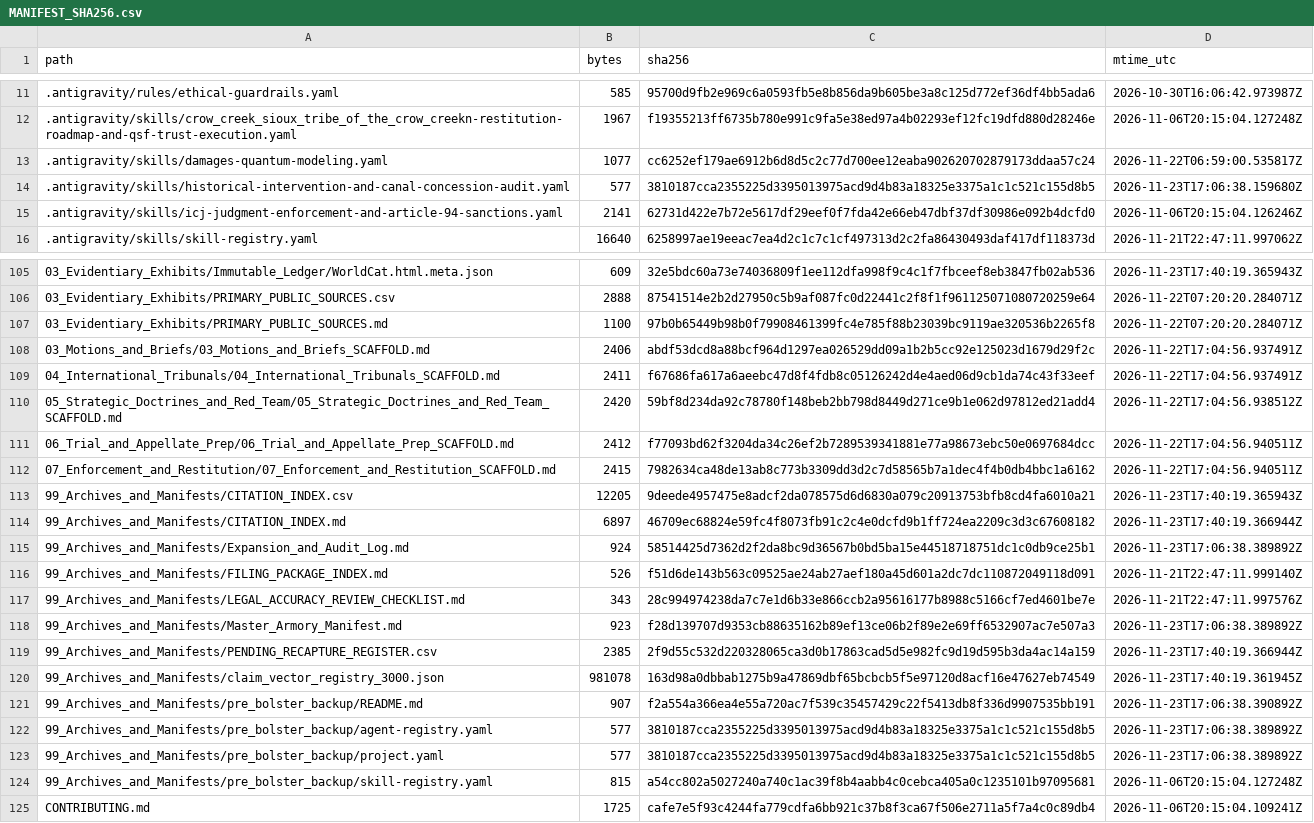
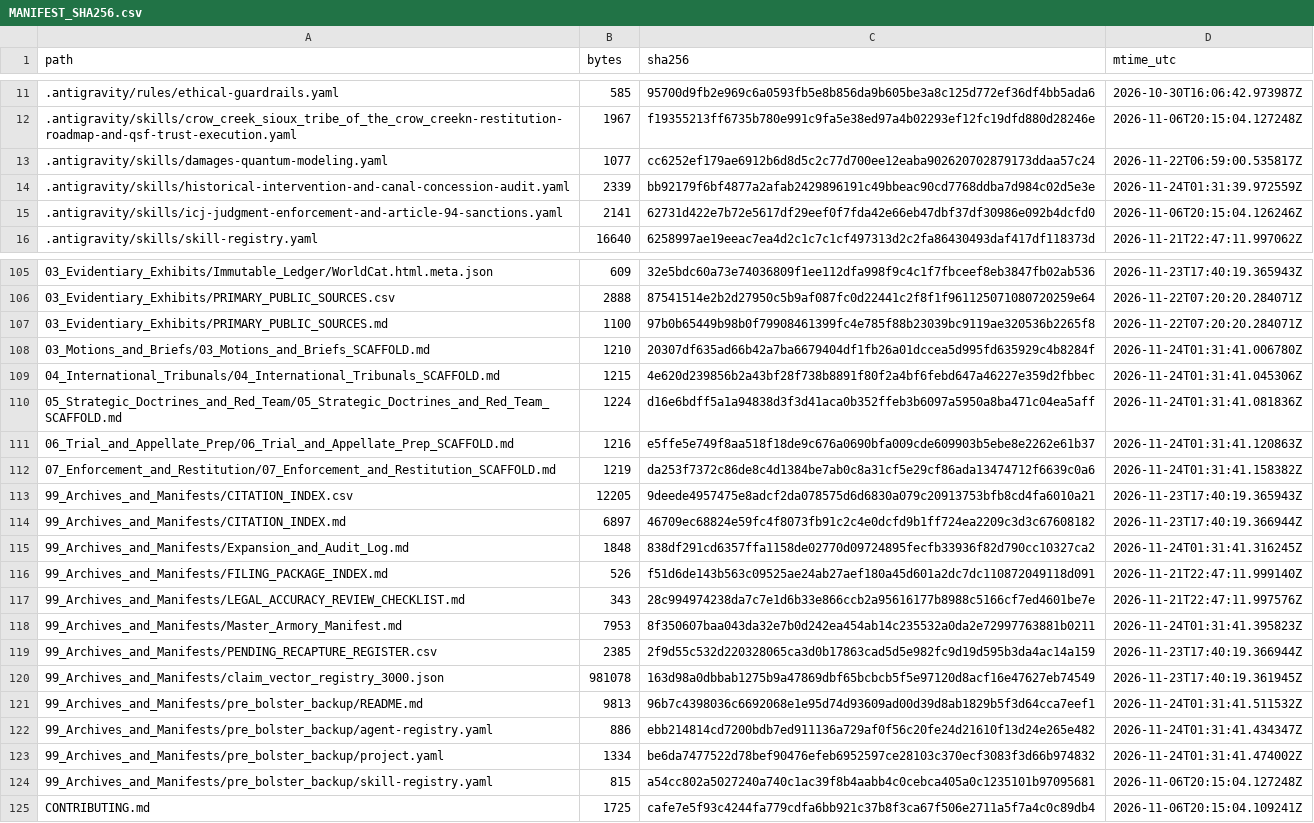
Before and after one commit to GlobalRestitutionAlliance/turtle-island-us-sd-crow-creek-sioux-tribe-of-the-crow-creek-master-litigation, a CSV file: 99_Archives_and_Manifests/MANIFEST_SHA256.csv, drawn as a sheet; only a part is shown, gaps mark what is left out; the diff covers the shown part only.

Commit message:
REVERTED DUE TO UNPROMPTED MASS J3WFICATED DATA CORRUPTION BY COMPROMISED BIASED LLM/ARTIFICIAL INTELLIGENCE MODELS

```diff
--- a/99_Archives_and_Manifests/MANIFEST_SHA256.csv
+++ b/99_Archives_and_Manifests/MANIFEST_SHA256.csv
@@ -13,3 +13,3 @@ path,bytes,sha256,mtime_utc
 .antigravity/skills/damages-quantum-modeling.yaml,1077,cc6252ef179ae6912b6d8d5c2c77d700ee12eaba902620702879173ddaa57c24,2026-11-22T06:59:00.535817Z
-.antigravity/skills/historical-intervention-and-canal-concession-audit.yaml,577,3810187cca2355225d3395013975acd9d4b83a18325e3375a1c1c521c155d8b5,2026-11-23T17:06:38.159680Z
+.antigravity/skills/historical-intervention-and-canal-concession-audit.yaml,2339,bb92179f6bf4877a2afab2429896191c49bbeac90cd7768ddba7d984c02d5e3e,2026-11-24T01:31:39.972559Z
 .antigravity/skills/icj-judgment-enforcement-and-article-94-sanctions.yaml,2141,62731d422e7b72e5617df29eef0f7fda42e66eb47dbf37df30986e092b4dcfd0,2026-11-06T20:15:04.126246Z
@@ -107,18 +107,18 @@ path,bytes,sha256,mtime_utc
 03_Evidentiary_Exhibits/PRIMARY_PUBLIC_SOURCES.md,1100,97b0b65449b98b0f79908461399fc4e785f88b23039bc9119ae320536b2265f8,2026-11-22T07:20:20.284071Z
-03_Motions_and_Briefs/03_Motions_and_Briefs_SCAFFOLD.md,2406,abdf53dcd8a88bcf964d1297ea026529dd09a1b2b5cc92e125023d1679d29f2c,2026-11-22T17:04:56.937491Z
-04_International_Tribunals/04_International_Tribunals_SCAFFOLD.md,2411,f67686fa617a6aeebc47d8f4fdb8c05126242d4e4aed06d9cb1da74c43f33eef,2026-11-22T17:04:56.937491Z
-05_Strategic_Doctrines_and_Red_Team/05_Strategic_Doctrines_and_Red_Team_SCAFFOLD.md,2420,59bf8d234da92c78780f148beb2bb798d8449d271ce9b1e062d97812ed21add4,2026-11-22T17:04:56.938512Z
-06_Trial_and_Appellate_Prep/06_Trial_and_Appellate_Prep_SCAFFOLD.md,2412,f77093bd62f3204da34c26ef2b7289539341881e77a98673ebc50e0697684dcc,2026-11-22T17:04:56.940511Z
-07_Enforcement_and_Restitution/07_Enforcement_and_Restitution_SCAFFOLD.md,2415,7982634ca48de13ab8c773b3309dd3d2c7d58565b7a1dec4f4b0db4bbc1a6162,2026-11-22T17:04:56.940511Z
+03_Motions_and_Briefs/03_Motions_and_Briefs_SCAFFOLD.md,1210,20307df635ad66b42a7ba6679404df1fb26a01dccea5d995fd635929c4b8284f,2026-11-24T01:31:41.006780Z
+04_International_Tribunals/04_International_Tribunals_SCAFFOLD.md,1215,4e620d239856b2a43bf28f738b8891f80f2a4bf6febd647a46227e359d2fbbec,2026-11-24T01:31:41.045306Z
+05_Strategic_Doctrines_and_Red_Team/05_Strategic_Doctrines_and_Red_Team_SCAFFOLD.md,1224,d16e6bdff5a1a94838d3f3d41aca0b352ffeb3b6097a5950a8ba471c04ea5aff,2026-11-24T01:31:41.081836Z
+06_Trial_and_Appellate_Prep/06_Trial_and_Appellate_Prep_SCAFFOLD.md,1216,e5ffe5e749f8aa518f18de9c676a0690bfa009cde609903b5ebe8e2262e61b37,2026-11-24T01:31:41.120863Z
+07_Enforcement_and_Restitution/07_Enforcement_and_Restitution_SCAFFOLD.md,1219,da253f7372c86de8c4d1384be7ab0c8a31cf5e29cf86ada13474712f6639c0a6,2026-11-24T01:31:41.158382Z
 99_Archives_and_Manifests/CITATION_INDEX.csv,12205,9deede4957475e8adcf2da078575d6d6830a079c20913753bfb8cd4fa6010a21,2026-11-23T17:40:19.365943Z
 99_Archives_and_Manifests/CITATION_INDEX.md,6897,46709ec68824e59fc4f8073fb91c2c4e0dcfd9b1ff724ea2209c3d3c67608182,2026-11-23T17:40:19.366944Z
-99_Archives_and_Manifests/Expansion_and_Audit_Log.md,924,58514425d7362d2f2da8bc9d36567b0bd5ba15e44518718751dc1c0db9ce25b1,2026-11-23T17:06:38.389892Z
+99_Archives_and_Manifests/Expansion_and_Audit_Log.md,1848,838df291cd6357ffa1158de02770d09724895fecfb33936f82d790cc10327ca2,2026-11-24T01:31:41.316245Z
 99_Archives_and_Manifests/FILING_PACKAGE_INDEX.md,526,f51d6de143b563c09525ae24ab27aef180a45d601a2dc7dc110872049118d091,2026-11-21T22:47:11.999140Z
 99_Archives_and_Manifests/LEGAL_ACCURACY_REVIEW_CHECKLIST.md,343,28c994974238da7c7e1d6b33e866ccb2a95616177b8988c5166cf7ed4601be7e,2026-11-21T22:47:11.997576Z
-99_Archives_and_Manifests/Master_Armory_Manifest.md,923,f28d139707d9353cb88635162b89ef13ce06b2f89e2e69ff6532907ac7e507a3,2026-11-23T17:06:38.389892Z
+99_Archives_and_Manifests/Master_Armory_Manifest.md,7953,8f350607baa043da32e7b0d242ea454ab14c235532a0da2e72997763881b0211,2026-11-24T01:31:41.395823Z
 99_Archives_and_Manifests/PENDING_RECAPTURE_REGISTER.csv,2385,2f9d55c532d220328065ca3d0b17863cad5d5e982fc9d19d595b3da4ac14a159,2026-11-23T17:40:19.366944Z
 99_Archives_and_Manifests/claim_vector_registry_3000.json,981078,163d98a0dbbab1275b9a47869dbf65bcbcb5f5e97120d8acf16e47627eb74549,2026-11-23T17:40:19.361945Z
-99_Archives_and_Manifests/pre_bolster_backup/README.md,907,f2a554a366ea4e55a720ac7f539c35457429c22f5413db8f336d9907535bb191,2026-11-23T17:06:38.390892Z
-99_Archives_and_Manifests/pre_bolster_backup/agent-registry.yaml,577,3810187cca2355225d3395013975acd9d4b83a18325e3375a1c1c521c155d8b5,2026-11-23T17:06:38.389892Z
-99_Archives_and_Manifests/pre_bolster_backup/project.yaml,577,3810187cca2355225d3395013975acd9d4b83a18325e3375a1c1c521c155d8b5,2026-11-23T17:06:38.389892Z
+99_Archives_and_Manifests/pre_bolster_backup/README.md,9813,96b7c4398036c6692068e1e95d74d93609ad00d39d8ab1829b5f3d64cca7eef1,2026-11-24T01:31:41.511532Z
+99_Archives_and_Manifests/pre_bolster_backup/agent-registry.yaml,886,ebb214814cd7200bdb7ed911136a729af0f56c20fe24d21610f13d24e265e482,2026-11-24T01:31:41.434347Z
+99_Archives_and_Manifests/pre_bolster_backup/project.yaml,1334,be6da7477522d78bef90476efeb6952597ce28103c370ecf3083f3d66b974832,2026-11-24T01:31:41.474002Z
 99_Archives_and_Manifests/pre_bolster_backup/skill-registry.yaml,815,a54cc802a5027240a740c1ac39f8b4aabb4c0cebca405a0c1235101b97095681,2026-11-06T20:15:04.127248Z
```
Also changed, not shown: 77 edited cells elsewhere in this file, 37 other files.
